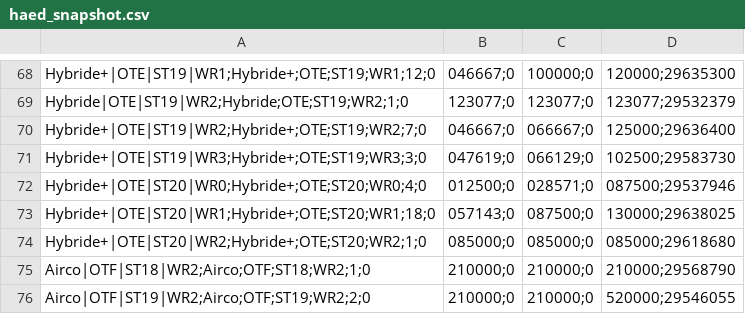
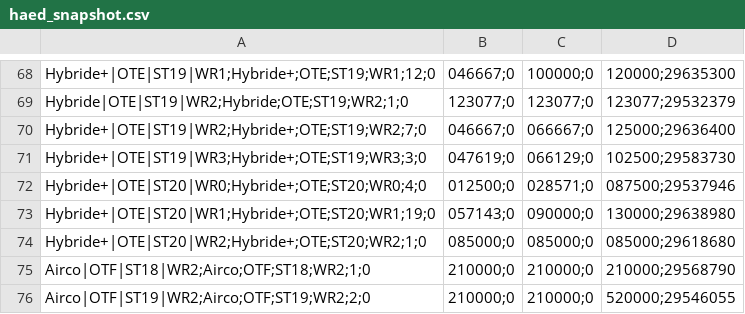
Before and after one commit to Jovanand/SHE-Learning-Uploads, a CSV file: haed_snapshot.csv, drawn as a sheet; only a part is shown, gaps mark what is left out.

Commit message:
CSV snapshot @ 2026-05-17T13:05:51.566Z

```diff
--- a/haed_snapshot.csv
+++ b/haed_snapshot.csv
@@ -72,3 +72,3 @@ Hybride+|OTE|ST19|WR3;Hybride+;OTE;ST19;WR3;3;0,047619;0,066129;0,102500;2958373
 Hybride+|OTE|ST20|WR0;Hybride+;OTE;ST20;WR0;4;0,012500;0,028571;0,087500;29537946
-Hybride+|OTE|ST20|WR1;Hybride+;OTE;ST20;WR1;18;0,057143;0,087500;0,130000;29638025
+Hybride+|OTE|ST20|WR1;Hybride+;OTE;ST20;WR1;19;0,057143;0,090000;0,130000;29638980
 Hybride+|OTE|ST20|WR2;Hybride+;OTE;ST20;WR2;1;0,085000;0,085000;0,085000;29618680
```
